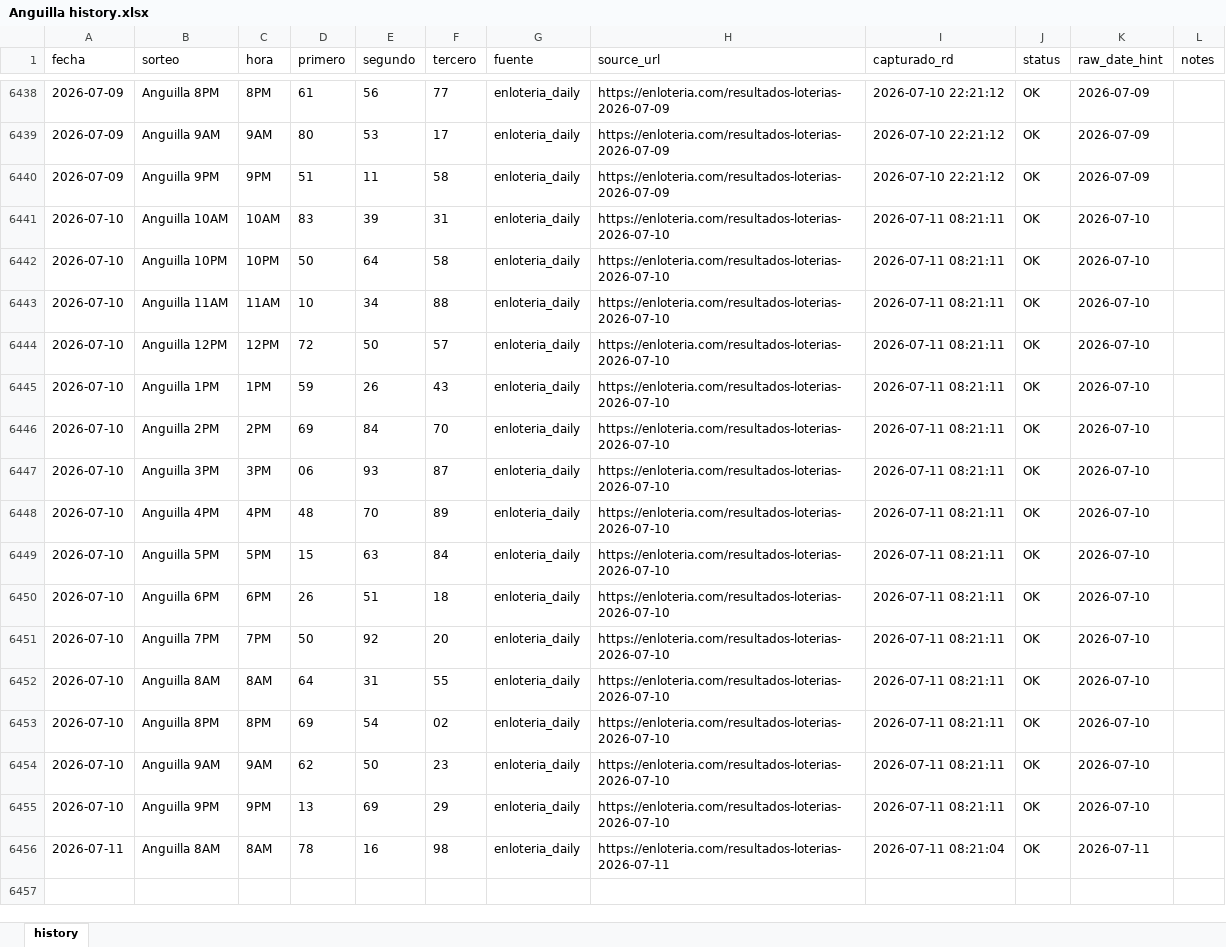
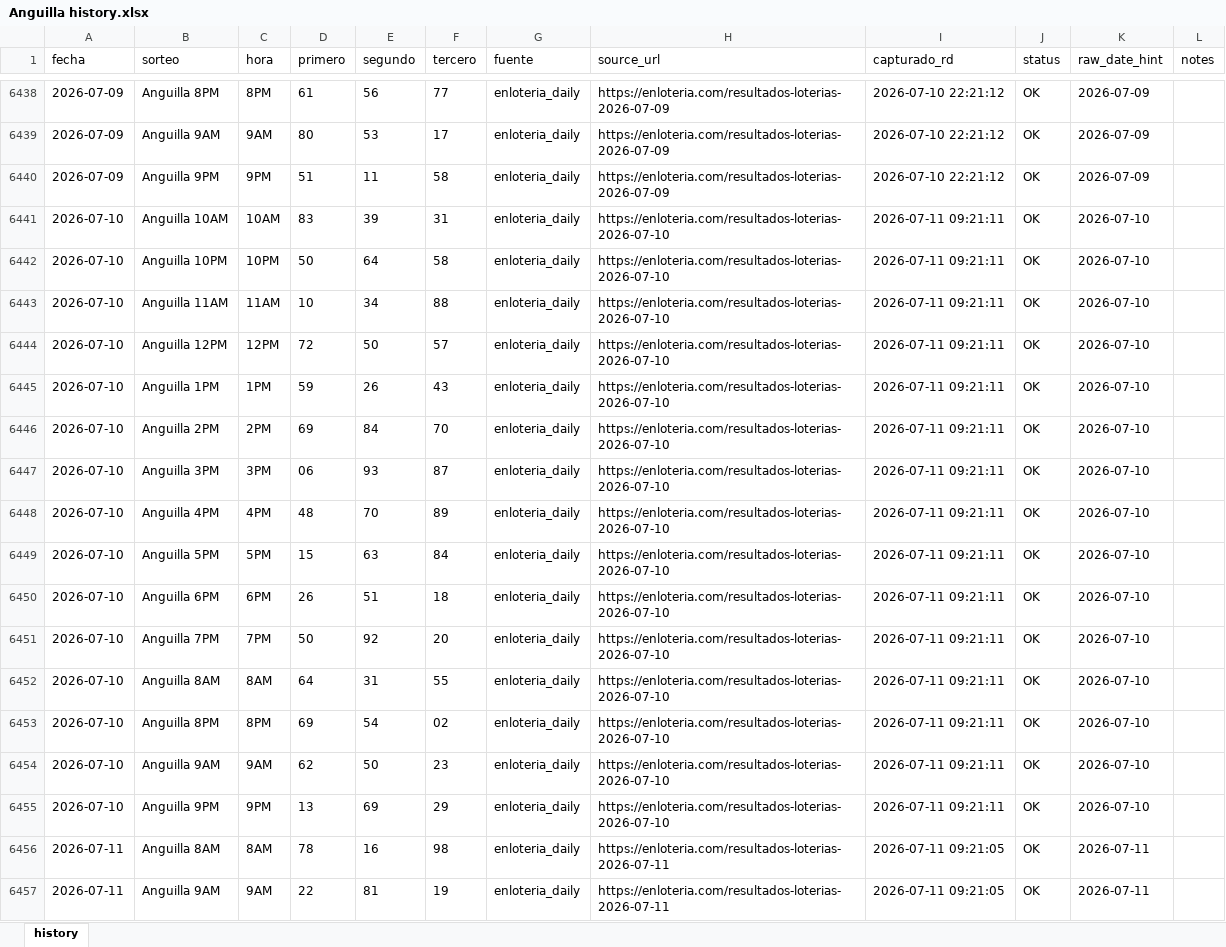
Before and after one commit to carbosota1/ANGUILA-HR, an Excel workbook: data/Anguilla history.xlsx, sheet history, drawn as a sheet; only a part is shown, gaps mark what is left out; values as stored, in another font and other column widths than the file's, no borders; the diff names each change by its address in the sheet, - before the commit and + after, or states it on an @@ line.

```diff
--- a/data/Anguilla history.xlsx (sheet history)
+++ b/data/Anguilla history.xlsx (sheet history)
-I6441:I6455 (capturado_rd): 2026-07-11 08:21:11
+I6441:I6455 (capturado_rd): 2026-07-11 09:21:11
-I6456 (capturado_rd): 2026-07-11 08:21:04
+I6456 (capturado_rd): 2026-07-11 09:21:05
+row 6457: 2026-07-11 | Anguilla 9AM | 9AM | 22 | 81 | 19 | enloteria_daily | https://enloteria.com/resultados-loterias-2026-07-11 | 2026-07-11 09:21:05 | OK | 2026-07-11
```
Also changed, not shown: 6 other files.
